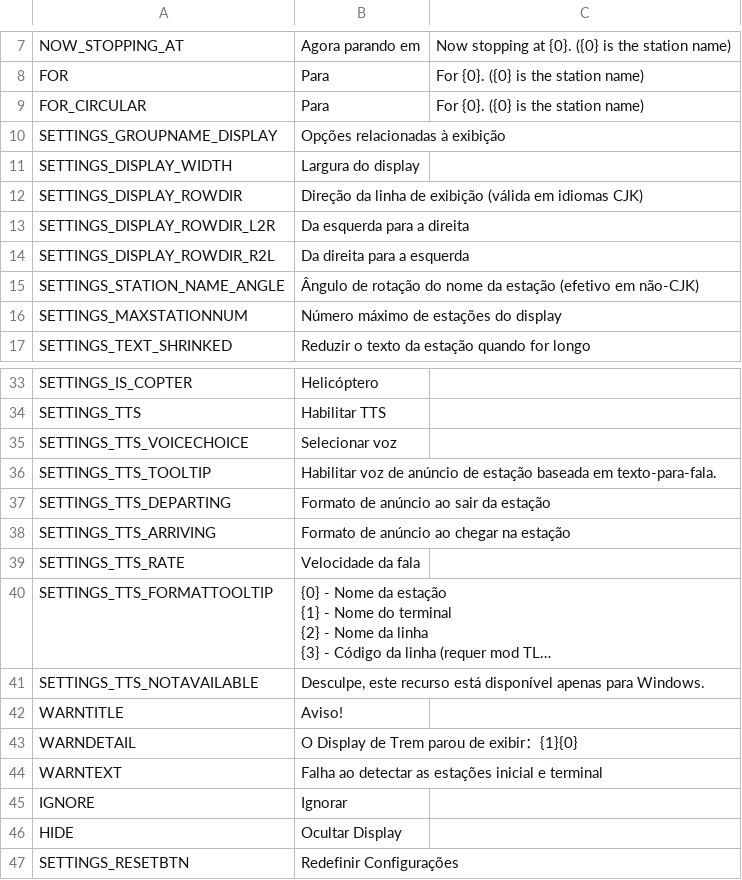
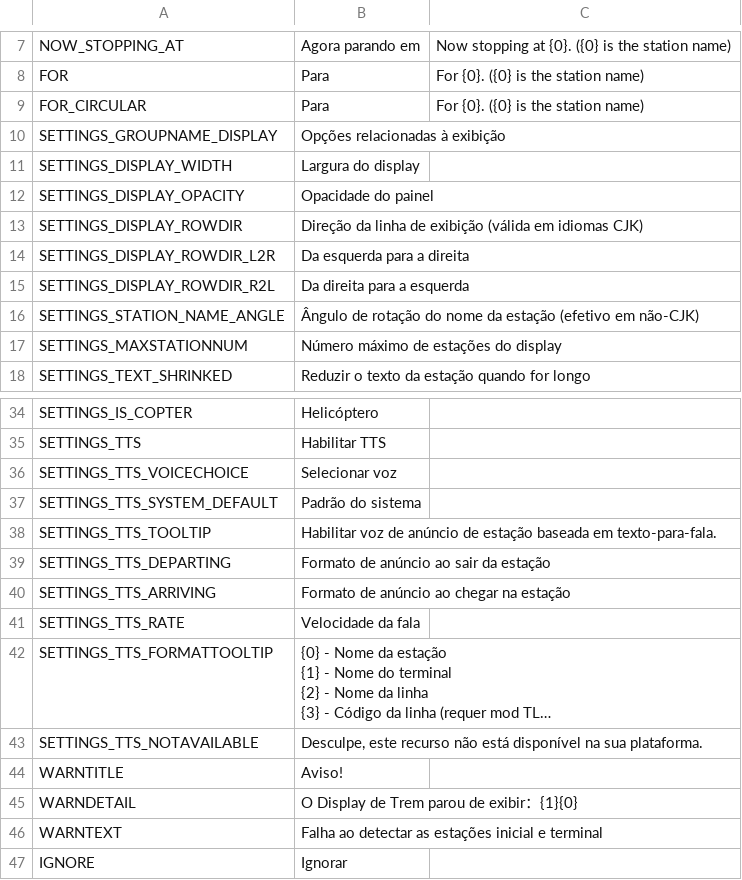
Before and after one commit to will258012/TrainDisplayUpdated, a CSV file: TrainDisplay/Translations/pt-BR.csv, drawn as a sheet; only a part is shown, gaps mark what is left out; the shorter side is filled out with more unchanged rows; long unchanged cells end in …; addresses are those after the commit; the diff names each change by its address in the sheet, - before the commit and + after, or states it on an @@ line.

Commit message:
New translations en-en.csv (Portuguese, Brazilian)
[ci skip]

```diff
--- a/TrainDisplay/Translations/pt-BR.csv
+++ b/TrainDisplay/Translations/pt-BR.csv
+row 12: SETTINGS_DISPLAY_OPACITY | Opacidade do painel
+row 37: SETTINGS_TTS_SYSTEM_DEFAULT | Padrão do sistema
-B43: …este recurso está disponível apenas para Windows.
+B43: …este recurso não está disponível na sua plataforma.
```
